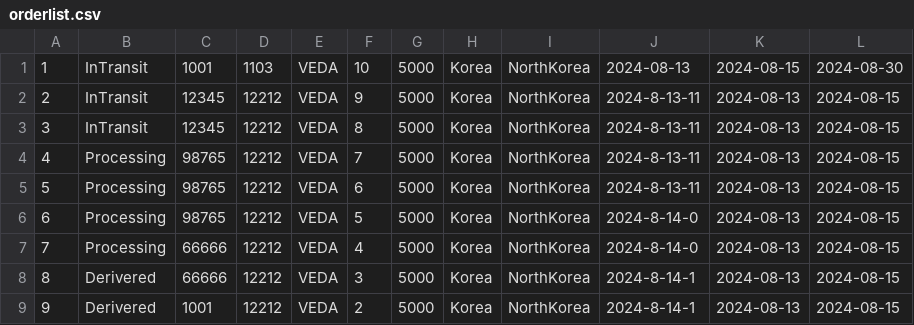
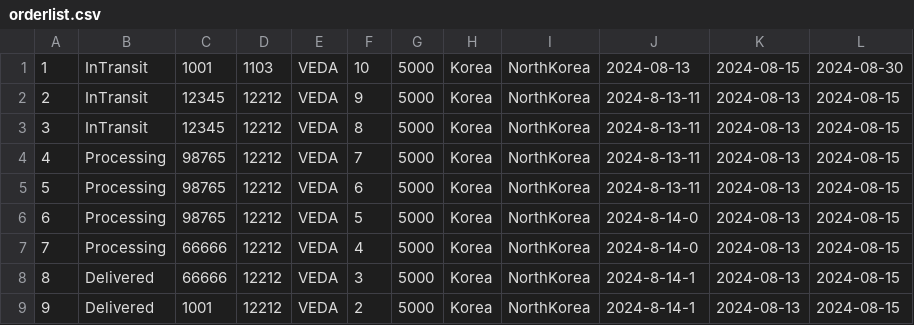
Before and after one commit to k1sihyeon/Veda_mini1, a CSV file: data/orderlist.csv, drawn as a sheet; the diff names each change by its address in the sheet, - before the commit and + after, or states it on an @@ line.

```diff
--- a/data/orderlist.csv
+++ b/data/orderlist.csv
-B8:B9: Derivered
+B8:B9: Delivered
```
Also changed, not shown: 16 other files.
